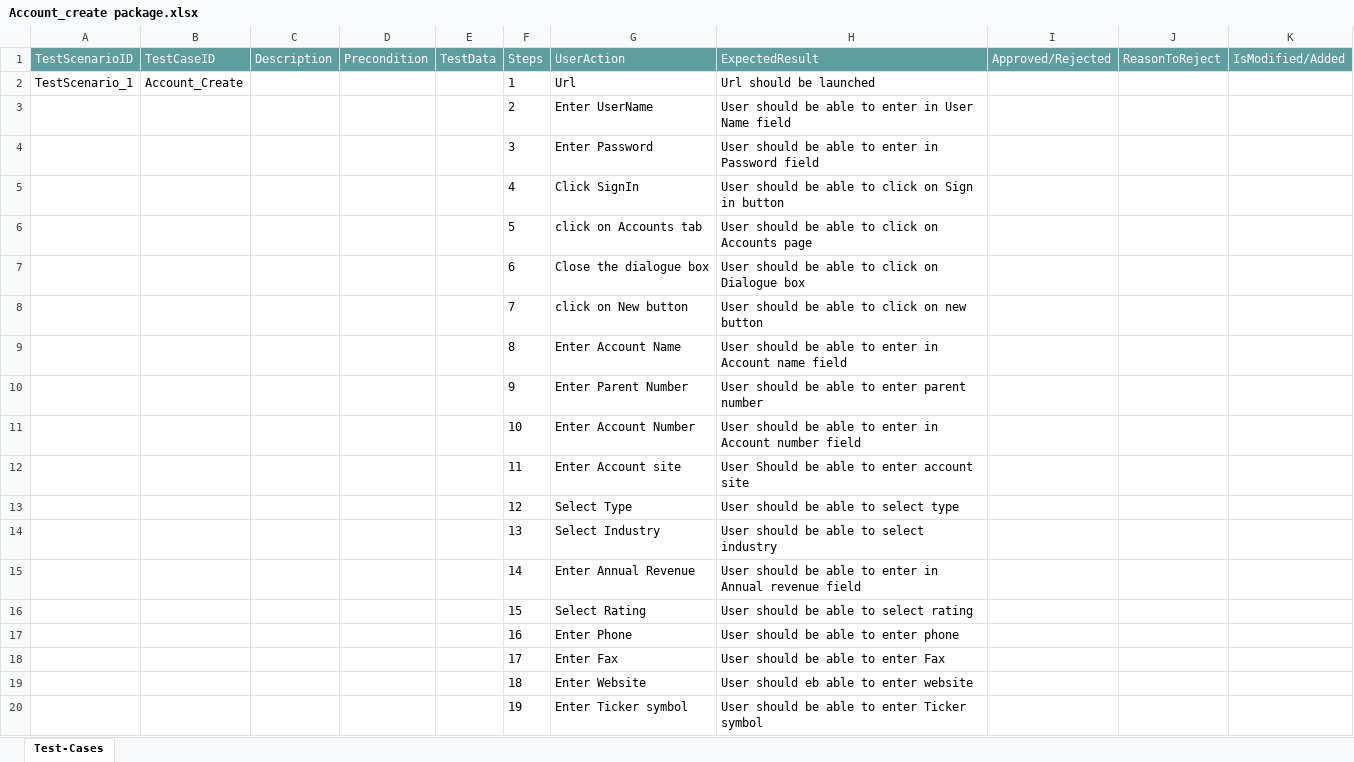
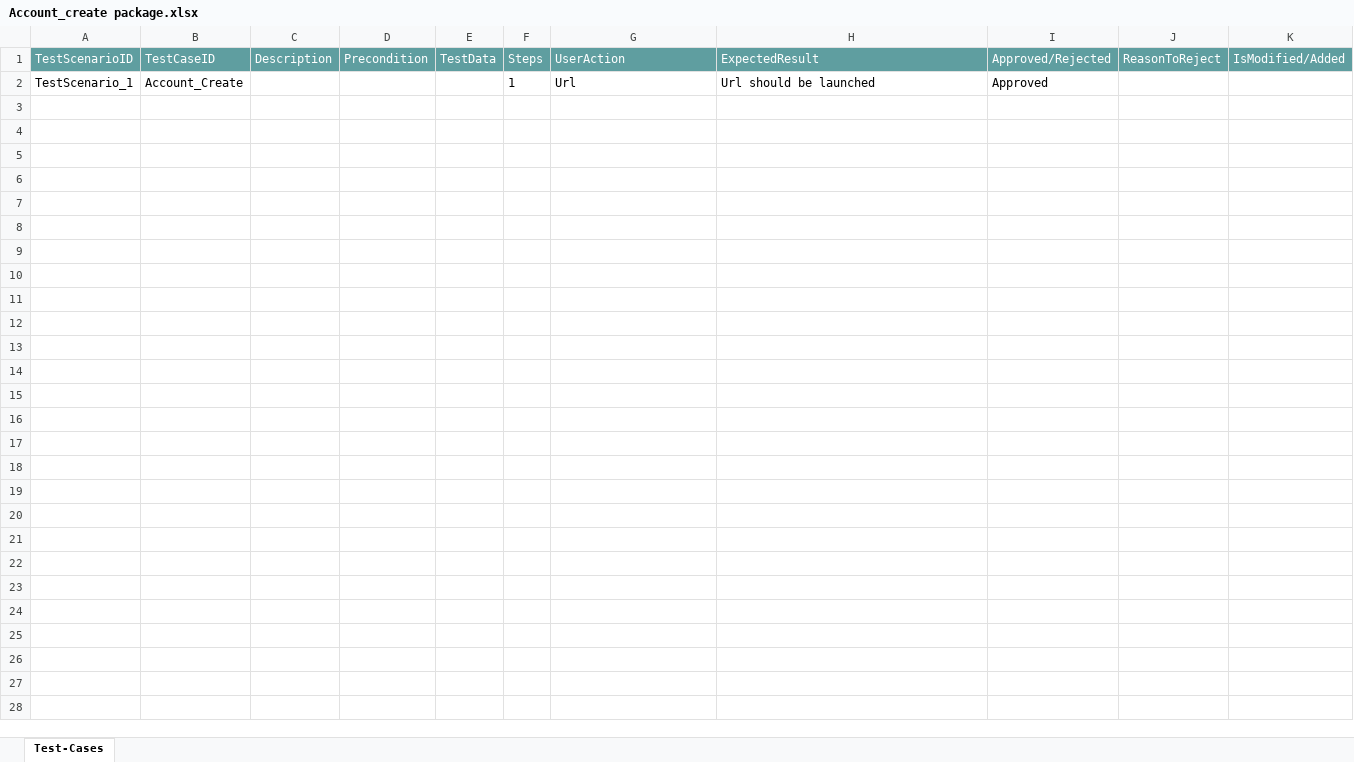
Before and after one commit to ShaikMohamedIrfan/KomalGenericProject, an Excel workbook: Account_create package.xlsx, sheet Test-Cases, drawn as a sheet; only a part is shown; values as stored, in another font and other column widths than the file's, no borders; table styles not drawn; the diff covers the shown part only; the diff names each change by its address in the sheet, - before the commit and + after, or states it on an @@ line.

Commit message:
Add files via upload

```diff
--- a/Account_create package.xlsx (sheet Test-Cases)
+++ b/Account_create package.xlsx (sheet Test-Cases)
-I2 (Approved/Rejected): (empty)
+I2 (Approved/Rejected): Approved
@@ row 3 hidden:  |  |  |  |  | 2 | Enter UserName | User should be able to enter in User Name field @@
@@ row 4 hidden:  |  |  |  |  | 3 | Enter Password | User should be able to enter in Password field @@
@@ row 5 hidden:  |  |  |  |  | 4 | Click SignIn | User should be able to click on Sign in button @@
@@ row 6 hidden:  |  |  |  |  | 5 | click on Accounts tab | User should be able to click on Accounts page @@
@@ row 7 hidden:  |  |  |  |  | 6 | Close the dialogue box | User should be able to click on Dialogue box @@
@@ row 8 hidden:  |  |  |  |  | 7 | click on New button | User should be able to click on new button @@
@@ row 9 hidden:  |  |  |  |  | 8 | Enter Account Name | User should be able to enter in Account name field @@
@@ row 10 hidden:  |  |  |  |  | 9 | Enter Parent Number | User should be able to enter parent number @@
@@ row 11 hidden:  |  |  |  |  | 10 | Enter Account Number | User should be able to enter in Account number field @@
@@ row 12 hidden:  |  |  |  |  | 11 | Enter Account site | User Should be able to enter account site @@
@@ row 13 hidden:  |  |  |  |  | 12 | Select Type | User should be able to select type @@
@@ row 14 hidden:  |  |  |  |  | 13 | Select Industry | User should be able to select industry @@
@@ row 15 hidden:  |  |  |  |  | 14 | Enter Annual Revenue | User should be able to enter in Annual revenue field @@
@@ row 16 hidden:  |  |  |  |  | 15 | Select Rating | User should be able to select rating @@
@@ row 17 hidden:  |  |  |  |  | 16 | Enter Phone | User should be able to enter phone @@
@@ row 18 hidden:  |  |  |  |  | 17 | Enter Fax | User should be able to enter Fax @@
@@ row 19 hidden:  |  |  |  |  | 18 | Enter Website | User should eb able to enter website @@
@@ row 20 hidden:  |  |  |  |  | 19 | Enter Ticker symbol | User should be able to enter Ticker symbol @@
```
Also changed, not shown: 22 hidden or unhidden rows elsewhere in this sheet.
